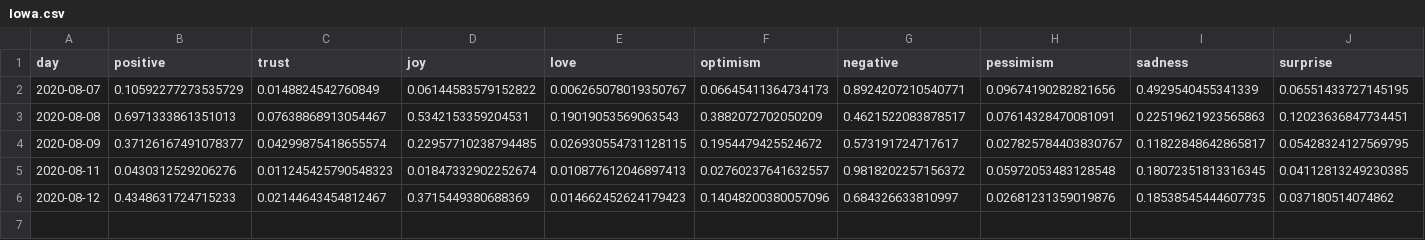
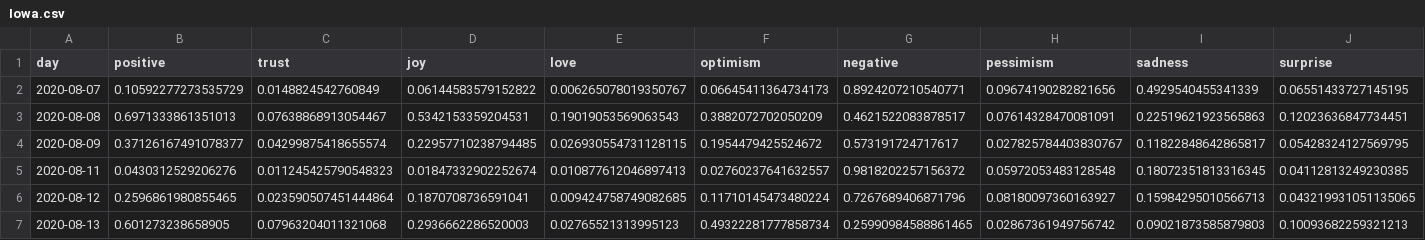
Before and after one commit to ipavlopoulos/emotions, a CSV file: docs/DATA/Iowa.csv, drawn as a sheet; only a part is shown; rows hold the shown columns only; the diff covers the shown part only; the diff names each change by its address in the sheet, - before the commit and + after, or states it on an @@ line.

```diff
--- a/docs/DATA/Iowa.csv
+++ b/docs/DATA/Iowa.csv
-B6 (positive): 0.4348631724715233
+B6 (positive): 0.2596861980855465
-C6 (trust): 0.02144643454812467
+C6 (trust): 0.023590507451444864
-D6 (joy): 0.3715449380688369
+D6 (joy): 0.1870708736591041
-E6 (love): 0.014662452624179423
+E6 (love): 0.009424758749082685
-F6 (optimism): 0.14048200380057096
+F6 (optimism): 0.11710145473480224
-G6 (negative): 0.684326633810997
+G6 (negative): 0.7267689406871796
-H6 (pessimism): 0.02681231359019876
+H6 (pessimism): 0.08180097360163927
-I6 (sadness): 0.18538545444607735
+I6 (sadness): 0.15984295010566713
-J6 (surprise): 0.037180514074862
+J6 (surprise): 0.043219931051135065
+row 7: 2020-08-13 | 0.601273238658905 | 0.07963204011321068 | 0.2936662286520003 | 0.02765521313995123 | 0.49322281777858734 | 0.25990984588861465 | 0.02867361949756742 | 0.09021873585879803 | 0.10093682259321213
```
Also changed, not shown: 5 edited cells elsewhere in this file, docs/DATA/Alabama.csv, docs/DATA/Connecticut.csv, 29 other files.
